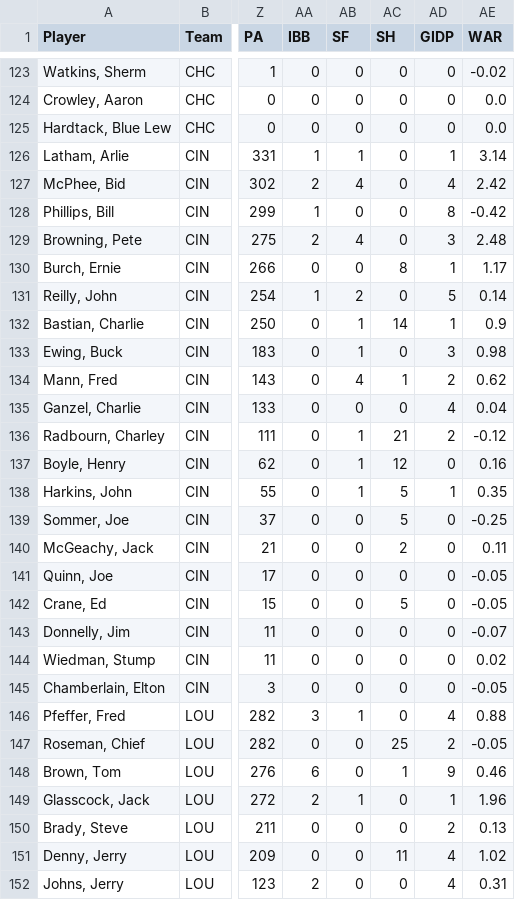
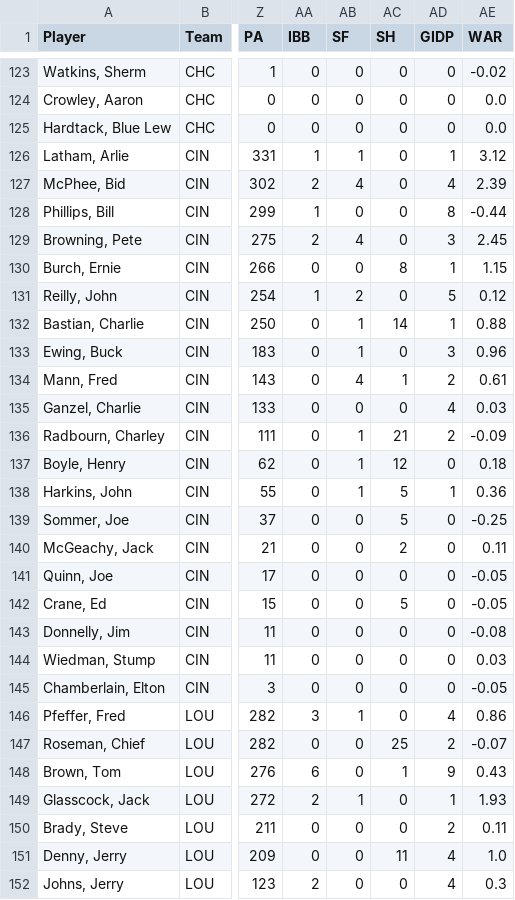
Before and after one commit to crazyjoe02/RewriteHistory, a CSV file: bbsite/data/1886/batting.csv, drawn as a sheet; only a part is shown, gaps mark what is left out; the diff covers the shown part only; the diff names each change by its address in the sheet, - before the commit and + after, or states it on an @@ line.

```diff
--- a/bbsite/data/1886/batting.csv
+++ b/bbsite/data/1886/batting.csv
-AE126 (WAR): 3.14
+AE126 (WAR): 3.12
-AE127 (WAR): 2.42
+AE127 (WAR): 2.39
-AE128 (WAR): -0.42
+AE128 (WAR): -0.44
-AE129 (WAR): 2.48
+AE129 (WAR): 2.45
-AE130 (WAR): 1.17
+AE130 (WAR): 1.15
-AE131 (WAR): 0.14
+AE131 (WAR): 0.12
-AE132 (WAR): 0.9
+AE132 (WAR): 0.88
-AE133 (WAR): 0.98
+AE133 (WAR): 0.96
-AE134 (WAR): 0.62
+AE134 (WAR): 0.61
-AE135 (WAR): 0.04
+AE135 (WAR): 0.03
-AE136 (WAR): -0.12
+AE136 (WAR): -0.09
-AE137 (WAR): 0.16
+AE137 (WAR): 0.18
-AE138 (WAR): 0.35
+AE138 (WAR): 0.36
-AE143 (WAR): -0.07
+AE143 (WAR): -0.08
-AE144 (WAR): 0.02
+AE144 (WAR): 0.03
-AE146 (WAR): 0.88
+AE146 (WAR): 0.86
-AE147 (WAR): -0.05
+AE147 (WAR): -0.07
-AE148 (WAR): 0.46
+AE148 (WAR): 0.43
-AE149 (WAR): 1.96
+AE149 (WAR): 1.93
-AE150 (WAR): 0.13
+AE150 (WAR): 0.11
-AE151 (WAR): 1.02
+AE151 (WAR): 1.0
-AE152 (WAR): 0.31
+AE152 (WAR): 0.3
```
Also changed, not shown: 163 edited cells elsewhere in this file, bbsite/data/1886/pitching.csv, 2 other files.
